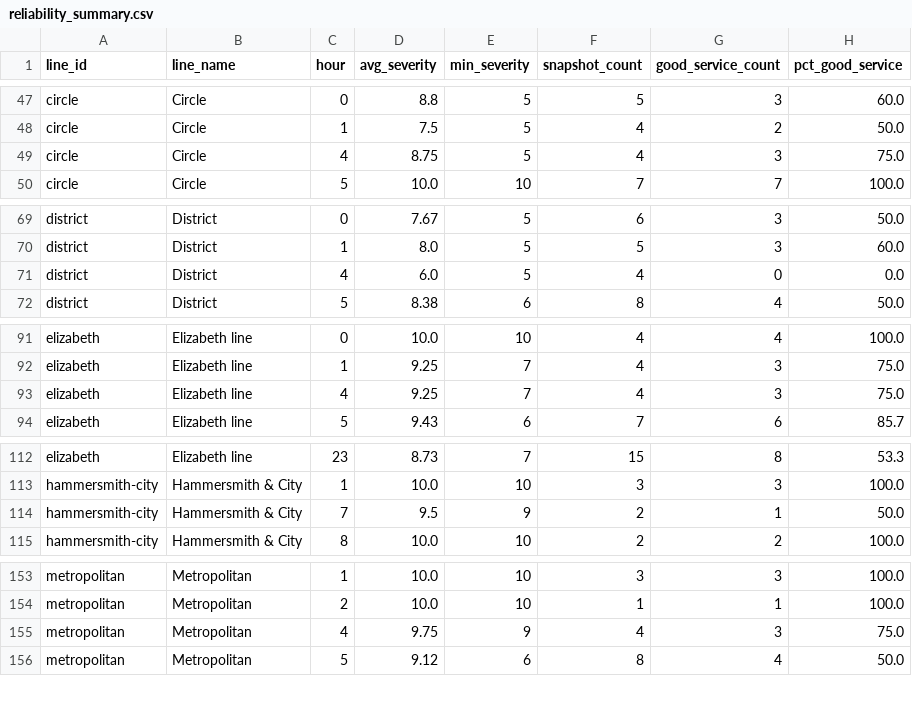
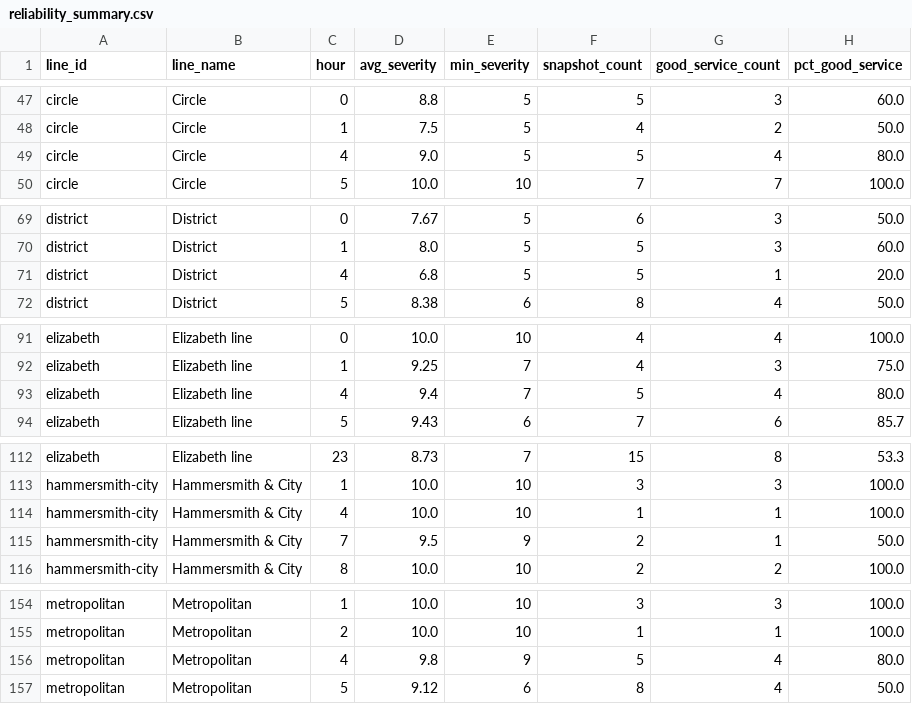
Before and after one commit to AbdulmalikAdam27/tfl-reliability-dashboard, a CSV file: data/reliability_summary.csv, drawn as a sheet; only a part is shown, gaps mark what is left out; the diff covers the shown part only.

```diff
--- a/data/reliability_summary.csv
+++ b/data/reliability_summary.csv
@@ -48,3 +48,3 @@ circle,Circle,0,8.8,5,5,3,60.0
 circle,Circle,1,7.5,5,4,2,50.0
-circle,Circle,4,8.75,5,4,3,75.0
+circle,Circle,4,9.0,5,5,4,80.0
 circle,Circle,5,10.0,10,7,7,100.0
@@ -70,3 +70,3 @@ district,District,0,7.67,5,6,3,50.0
 district,District,1,8.0,5,5,3,60.0
-district,District,4,6.0,5,4,0,0.0
+district,District,4,6.8,5,5,1,20.0
 district,District,5,8.38,6,8,4,50.0
@@ -92,3 +92,3 @@ elizabeth,Elizabeth line,0,10.0,10,4,4,100.0
 elizabeth,Elizabeth line,1,9.25,7,4,3,75.0
-elizabeth,Elizabeth line,4,9.25,7,4,3,75.0
+elizabeth,Elizabeth line,4,9.4,7,5,4,80.0
 elizabeth,Elizabeth line,5,9.43,6,7,6,85.7
@@ -113,2 +113,3 @@ elizabeth,Elizabeth line,23,8.73,7,15,8,53.3
 hammersmith-city,Hammersmith & City,1,10.0,10,3,3,100.0
+hammersmith-city,Hammersmith & City,4,10.0,10,1,1,100.0
 hammersmith-city,Hammersmith & City,7,9.5,9,2,1,50.0
@@ -154,3 +155,3 @@ metropolitan,Metropolitan,1,10.0,10,3,3,100.0
 metropolitan,Metropolitan,2,10.0,10,1,1,100.0
-metropolitan,Metropolitan,4,9.75,9,4,3,75.0
+metropolitan,Metropolitan,4,9.8,9,5,4,80.0
 metropolitan,Metropolitan,5,9.12,6,8,4,50.0
```
Also changed, not shown: 18 edited cells elsewhere in this file, data/arrivals_summary.csv, data/line_status.csv.
